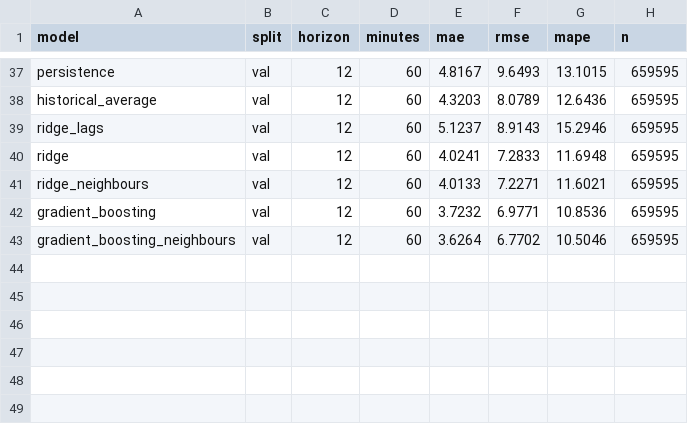
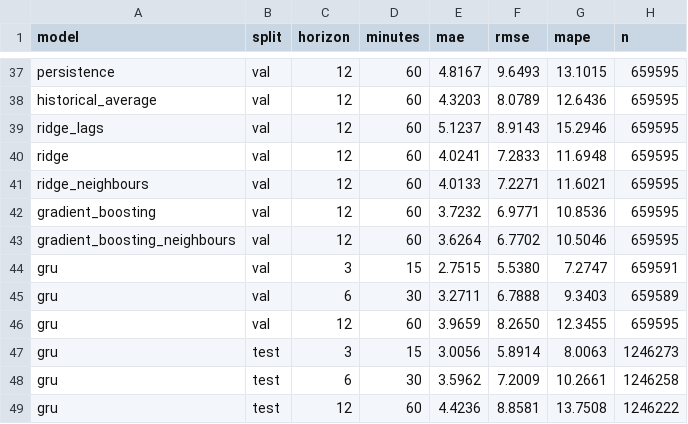
Before and after one commit to hxyulin/elec3544-traffic-forecasting, a CSV file: outputs/results/metrics.csv, drawn as a sheet; only a part is shown, gaps mark what is left out.

```diff
--- a/outputs/results/metrics.csv
+++ b/outputs/results/metrics.csv
@@ -43 +43,7 @@ gradient_boosting,val,12,60,3.7232,6.9771,10.8536,659595
 gradient_boosting_neighbours,val,12,60,3.6264,6.7702,10.5046,659595
+gru,val,3,15,2.7515,5.5380,7.2747,659591
+gru,val,6,30,3.2711,6.7888,9.3403,659589
+gru,val,12,60,3.9659,8.2650,12.3455,659595
+gru,test,3,15,3.0056,5.8914,8.0063,1246273
+gru,test,6,30,3.5962,7.2009,10.2661,1246258
+gru,test,12,60,4.4236,8.8581,13.7508,1246222
```
Also changed, not shown: outputs/error_analysis/condition_metrics.csv, 18 other files.
